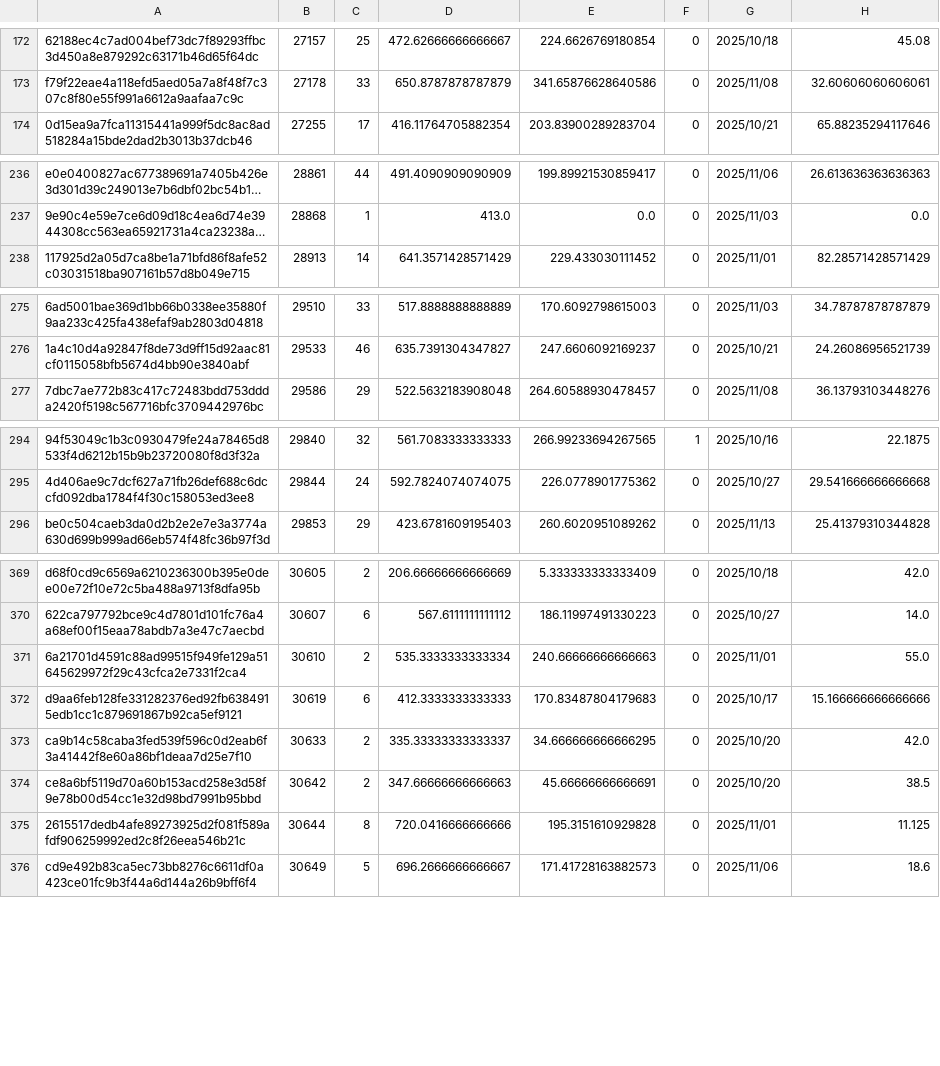
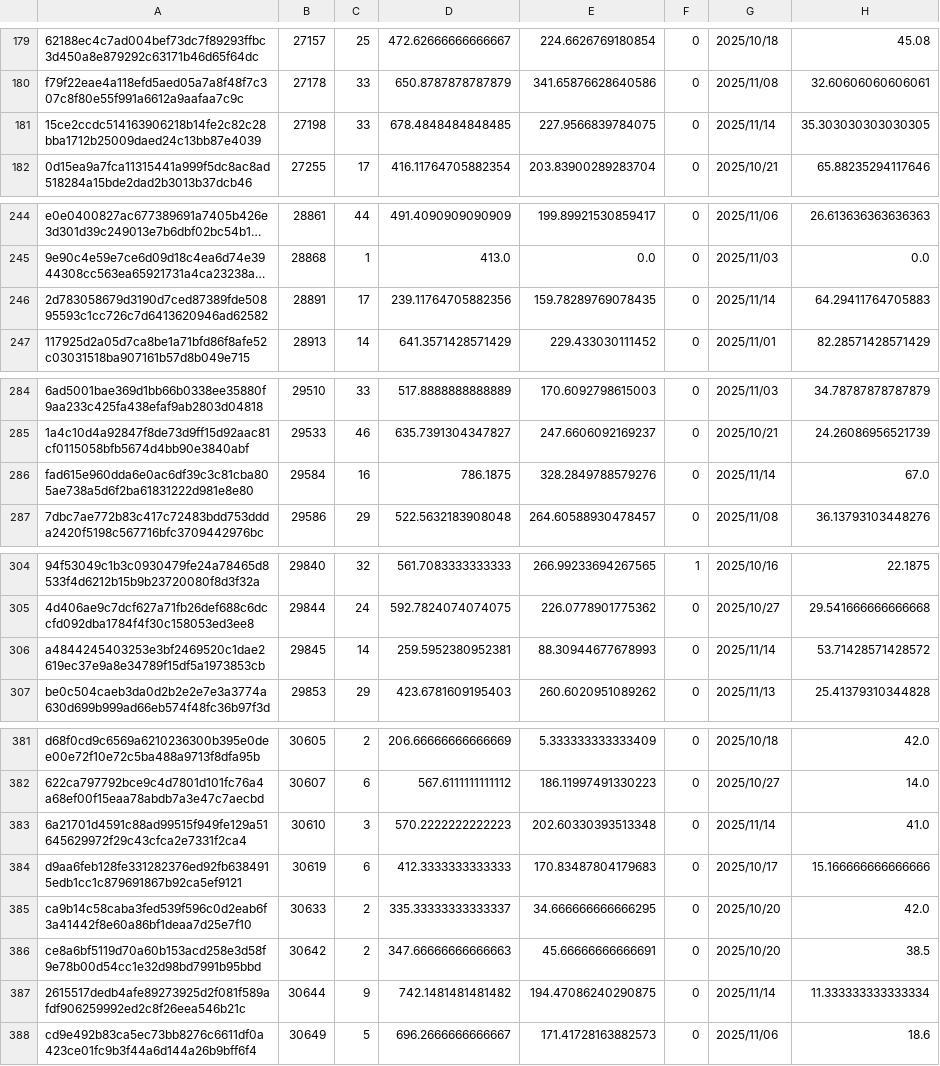
Before and after one commit to Daikie/NCPDA, a CSV file: js/id.csv, drawn as a sheet; only a part is shown, gaps mark what is left out; long unchanged cells end in …; addresses are those after the commit; the diff covers the shown part only; the diff names each change by its address in the sheet, - before the commit and + after, or states it on an @@ line.

```diff
--- a/js/id.csv
+++ b/js/id.csv
+row 181: 15ce2ccdc514163906218b14fe2c82c28bba1712b25009daed24c13bb87e4039 | 27198 | 33 | 678.4848484848485 | 227.9566839784075 | 0 | 2025/11/14 | 35.303030303030305
+row 246: 2d783058679d3190d7ced87389fde50895593c1cc726c7d6413620946ad62582 | 28891 | 17 | 239.11764705882356 | 159.78289769078435 | 0 | 2025/11/14 | 64.29411764705883
+row 286: fad615e960dda6e0ac6df39c3c81cba805ae738a5d6f2ba61831222d981e8e80 | 29584 | 16 | 786.1875 | 328.2849788579276 | 0 | 2025/11/14 | 67.0
+row 306: a4844245403253e3bf2469520c1dae2619ec37e9a8e34789f15df5a1973853cb | 29845 | 14 | 259.5952380952381 | 88.30944677678993 | 0 | 2025/11/14 | 53.71428571428572
-C383: 2
+C383: 3
-D383: 535.3333333333334
+D383: 570.2222222222223
-E383: 240.66666666666663
+E383: 202.60330393513348
-G383: 2025/11/01
+G383: 2025/11/14
-H383: 55.0
+H383: 41.0
-C387: 8
+C387: 9
-D387: 720.0416666666666
+D387: 742.1481481481482
-E387: 195.3151610929828
+E387: 194.47086240290875
-G387: 2025/11/01
+G387: 2025/11/14
-H387: 11.125
+H387: 11.333333333333334
```
Also changed, not shown: 9 added rows and 37 edited cells elsewhere in this file, js/inventory.csv, 1 other file.
